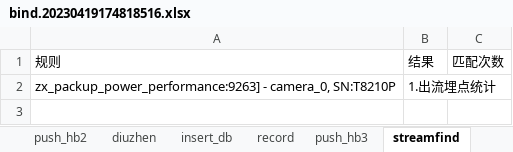
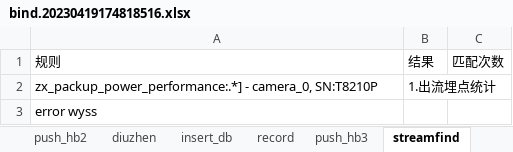
Before and after one commit to 1daerduo/search, an Excel workbook: bind.20230419174818516.xlsx, sheet streamfind, drawn as a sheet; values as stored, in another font and other column widths than the file's, no borders; the diff names each change by its address in the sheet, - before the commit and + after, or states it on an @@ line.

```diff
--- a/bind.20230419174818516.xlsx (sheet streamfind)
+++ b/bind.20230419174818516.xlsx (sheet streamfind)
-A2: zx_packup_power_performance:9263] - camera_0,…
+A2: zx_packup_power_performance:.*] - camera_0,…
+row 3: error wyss
```
Also changed, not shown: sheet streamfail, other sheet tabs.
